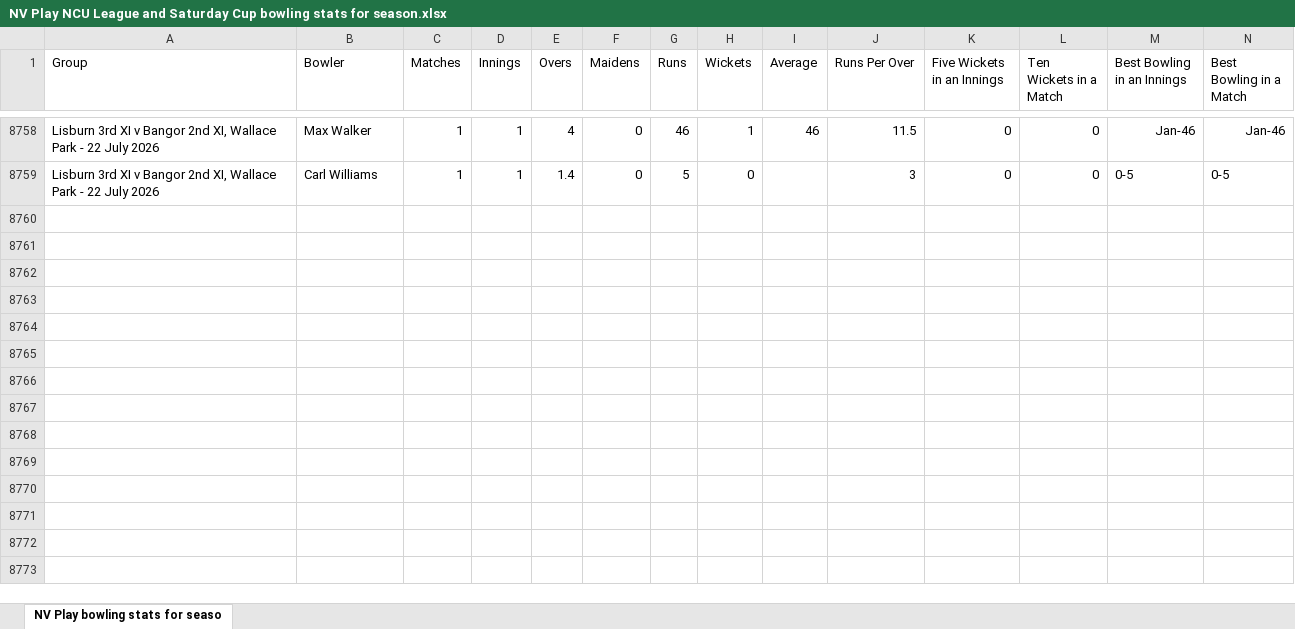
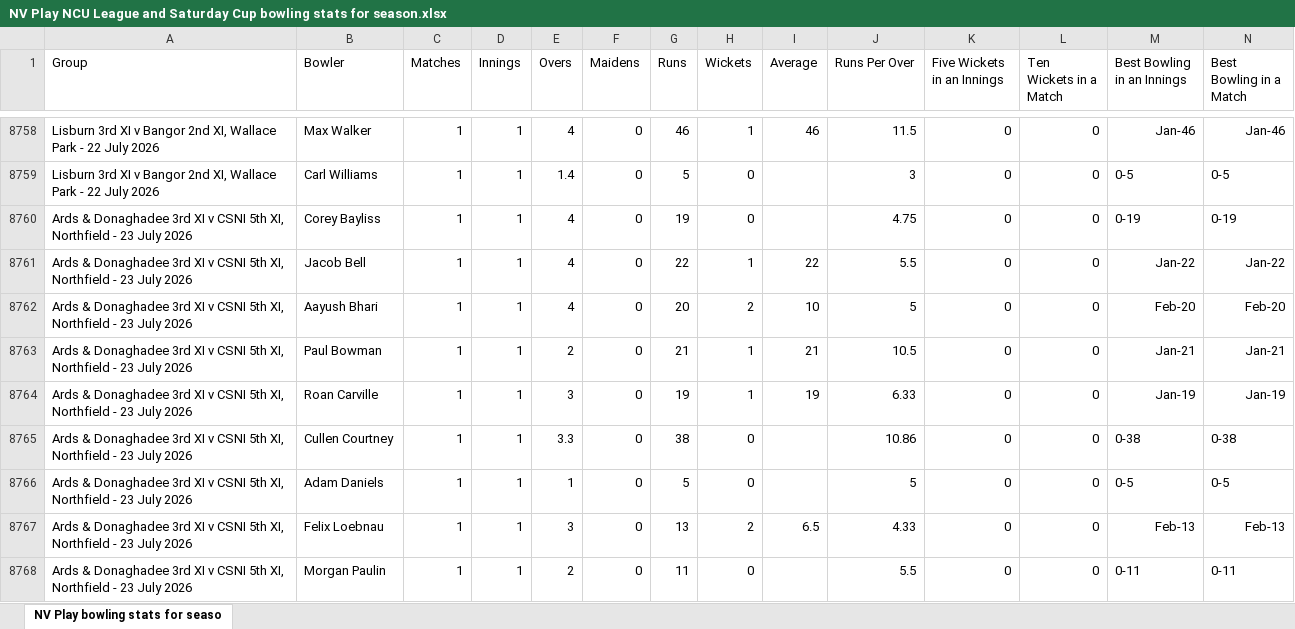
Before and after one commit to wyliemckinty/NCU-Cricket-Stats, an Excel workbook: NV Play NCU League and Saturday Cup bowling stats for season.xlsx, sheet NV Play bowling stats for seaso, drawn as a sheet; only a part is shown, gaps mark what is left out; values as stored, in another font and other column widths than the file's, no borders; rows hold the shown columns only; the diff covers the shown part only; the diff names each change by its address in the sheet, - before the commit and + after, or states it on an @@ line.

```diff
--- a/NV Play NCU League and Saturday Cup bowling stats for season.xlsx (sheet NV Play bowling stats for seaso)
+++ b/NV Play NCU League and Saturday Cup bowling stats for season.xlsx (sheet NV Play bowling stats for seaso)
+row 8760: Ards & Donaghadee 3rd XI v CSNI 5th XI, Northfield - 23 July 2026 | Corey Bayliss | 1 | 1 | 4 | 0 | 19 | 0 |  | 4.75 | 0 | 0 | 0-19 | 0-19
+row 8761: Ards & Donaghadee 3rd XI v CSNI 5th XI, Northfield - 23 July 2026 | Jacob Bell | 1 | 1 | 4 | 0 | 22 | 1 | 22 | 5.5 | 0 | 0 | Jan-22 | Jan-22
+row 8762: Ards & Donaghadee 3rd XI v CSNI 5th XI, Northfield - 23 July 2026 | Aayush Bhari | 1 | 1 | 4 | 0 | 20 | 2 | 10 | 5 | 0 | 0 | Feb-20 | Feb-20
+row 8763: Ards & Donaghadee 3rd XI v CSNI 5th XI, Northfield - 23 July 2026 | Paul Bowman | 1 | 1 | 2 | 0 | 21 | 1 | 21 | 10.5 | 0 | 0 | Jan-21 | Jan-21
+row 8764: Ards & Donaghadee 3rd XI v CSNI 5th XI, Northfield - 23 July 2026 | Roan Carville | 1 | 1 | 3 | 0 | 19 | 1 | 19 | 6.33 | 0 | 0 | Jan-19 | Jan-19
+row 8765: Ards & Donaghadee 3rd XI v CSNI 5th XI, Northfield - 23 July 2026 | Cullen Courtney | 1 | 1 | 3.3 | 0 | 38 | 0 |  | 10.86 | 0 | 0 | 0-38 | 0-38
+row 8766: Ards & Donaghadee 3rd XI v CSNI 5th XI, Northfield - 23 July 2026 | Adam Daniels | 1 | 1 | 1 | 0 | 5 | 0 |  | 5 | 0 | 0 | 0-5 | 0-5
+row 8767: Ards & Donaghadee 3rd XI v CSNI 5th XI, Northfield - 23 July 2026 | Felix Loebnau | 1 | 1 | 3 | 0 | 13 | 2 | 6.5 | 4.33 | 0 | 0 | Feb-13 | Feb-13
+row 8768: Ards & Donaghadee 3rd XI v CSNI 5th XI, Northfield - 23 July 2026 | Morgan Paulin | 1 | 1 | 2 | 0 | 11 | 0 |  | 5.5 | 0 | 0 | 0-11 | 0-11
```
Also changed, not shown: 16 added rows and 40 edited cells elsewhere in this sheet, 1. NCU_Registered_Players.xlsx, NV Play Midweek League batting stats for season.xlsx, 4 other files.
